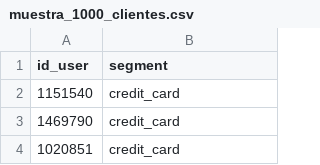
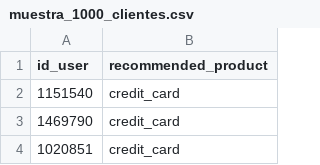
Before and after one commit to Farnooshk78/tfm-fintech-easymoney, a CSV file: notebooks/Tarea 03 Recomendación/muestra_1000_clientes.csv, drawn as a sheet; only a part is shown.

Commit message:
Refactor notebook: reproducibility and XGBoost fixes
Update notebooks to improve reproducibility and clean up the XGBoost scoring flow. Key changes: reset/normalize execution counts and fix markdown typos; add explanatory comments for product margins; replace hardcoded random_state values with RANDOM_STATE across models and sampling; ensure train/val/test/score have identical columns (add missing cols and drop extras); redefine X_train before visualization to avoid accidental reuse; improve RandomForest notes and add XGBoost section; compute scale_pos_weight for XGBoost, remove eval_set from fit, and standardize XGBoost output column names with _xgb suffix (probabilities, recommended product, expected value, already-owned flag); use RANDOM_STATE when sampling the 1k CSV. Also updated generated CSV outputs (muestra_1000_clientes.csv, recomendacion_10000_clientes.csv and personalized equivalents). These edits are mostly refactors, documentation, and small bug fixes to stabilize results.

```diff
--- a/notebooks/Tarea 03 Recomendación/muestra_1000_clientes.csv
+++ b/notebooks/Tarea 03 Recomendación/muestra_1000_clientes.csv
@@ -1,2 +1,2 @@
-id_user,segment
+id_user,recommended_product
 1151540,credit_card
```
Also changed, not shown: notebooks/Tarea 04 Personalización/muestra_1000_personalizado.csv, 4 other files.
